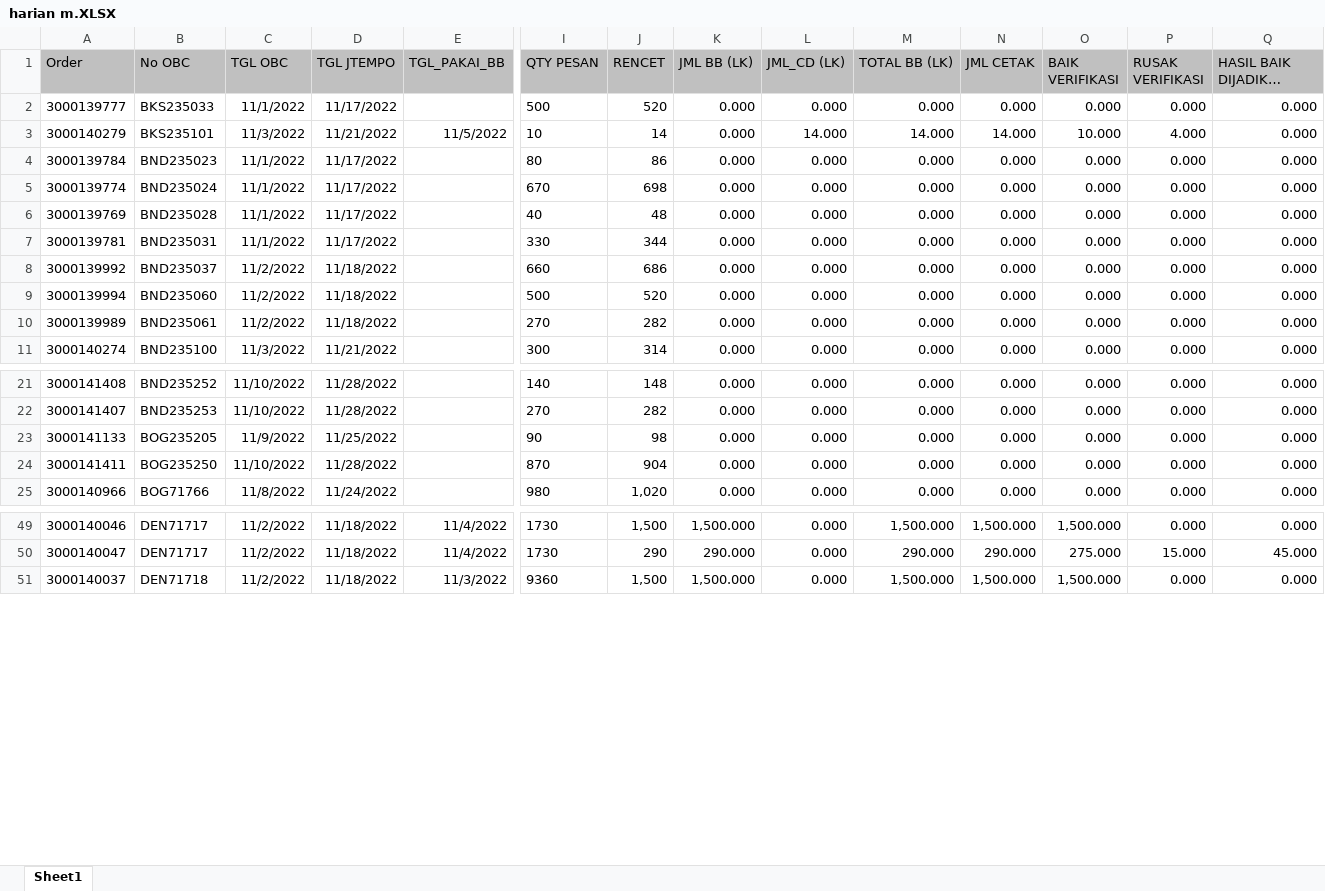
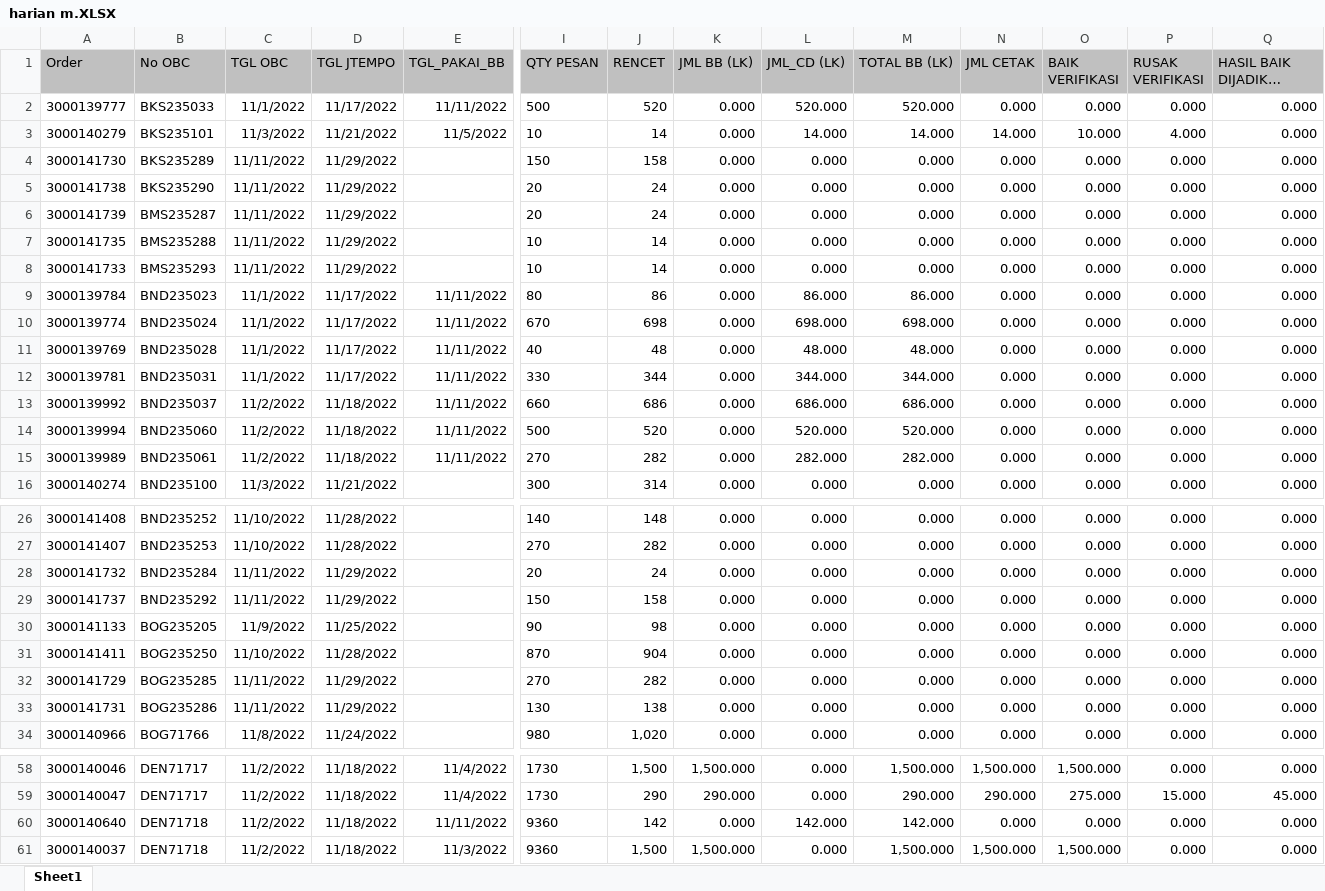
Before and after one commit to vixia05/Sirine-Remake, an Excel workbook: public/excel/harian m.XLSX, sheet Sheet1, drawn as a sheet; only a part is shown, gaps mark what is left out; long unchanged cells end in …; values as stored, in another font and other column widths than the file's, no borders; addresses are those after the commit; rows hold the shown columns only; the diff covers the shown part only; the diff names each change by its address in the sheet, - before the commit and + after, or states it on an @@ line.

```diff
--- a/public/excel/harian m.XLSX (sheet Sheet1)
+++ b/public/excel/harian m.XLSX (sheet Sheet1)
-E2 (TGL_PAKAI_BB): (empty)
+E2 (TGL_PAKAI_BB): 11/11/2022
-L2 (JML_CD (LK)): 0.000
+L2 (JML_CD (LK)): 520.000
-M2 (TOTAL BB (LK)): 0.000
+M2 (TOTAL BB (LK)): 520.000
+row 4: 3000141730 | BKS235289 | 11/11/2022 | 11/29/2022 |  | 150 | 158 | 0.000 | 0.000 | 0.000 | 0.000 | 0.000 | 0.000 | 0.000
+row 5: 3000141738 | BKS235290 | 11/11/2022 | 11/29/2022 |  | 20 | 24 | 0.000 | 0.000 | 0.000 | 0.000 | 0.000 | 0.000 | 0.000
+row 6: 3000141739 | BMS235287 | 11/11/2022 | 11/29/2022 |  | 20 | 24 | 0.000 | 0.000 | 0.000 | 0.000 | 0.000 | 0.000 | 0.000
+row 7: 3000141735 | BMS235288 | 11/11/2022 | 11/29/2022 |  | 10 | 14 | 0.000 | 0.000 | 0.000 | 0.000 | 0.000 | 0.000 | 0.000
+row 8: 3000141733 | BMS235293 | 11/11/2022 | 11/29/2022 |  | 10 | 14 | 0.000 | 0.000 | 0.000 | 0.000 | 0.000 | 0.000 | 0.000
-E9:E15 (TGL_PAKAI_BB): (empty)
+E9:E15 (TGL_PAKAI_BB): 11/11/2022
-L9 (JML_CD (LK)): 0.000
+L9 (JML_CD (LK)): 86.000
-M9 (TOTAL BB (LK)): 0.000
+M9 (TOTAL BB (LK)): 86.000
-L10 (JML_CD (LK)): 0.000
+L10 (JML_CD (LK)): 698.000
-M10 (TOTAL BB (LK)): 0.000
+M10 (TOTAL BB (LK)): 698.000
-L11 (JML_CD (LK)): 0.000
+L11 (JML_CD (LK)): 48.000
-M11 (TOTAL BB (LK)): 0.000
+M11 (TOTAL BB (LK)): 48.000
-L12 (JML_CD (LK)): 0.000
+L12 (JML_CD (LK)): 344.000
-M12 (TOTAL BB (LK)): 0.000
+M12 (TOTAL BB (LK)): 344.000
-L13 (JML_CD (LK)): 0.000
+L13 (JML_CD (LK)): 686.000
-M13 (TOTAL BB (LK)): 0.000
+M13 (TOTAL BB (LK)): 686.000
-L14 (JML_CD (LK)): 0.000
+L14 (JML_CD (LK)): 520.000
-M14 (TOTAL BB (LK)): 0.000
+M14 (TOTAL BB (LK)): 520.000
-L15 (JML_CD (LK)): 0.000
+L15 (JML_CD (LK)): 282.000
-M15 (TOTAL BB (LK)): 0.000
+M15 (TOTAL BB (LK)): 282.000
+row 28: 3000141732 | BND235284 | 11/11/2022 | 11/29/2022 |  | 20 | 24 | 0.000 | 0.000 | 0.000 | 0.000 | 0.000 | 0.000 | 0.000
+row 29: 3000141737 | BND235292 | 11/11/2022 | 11/29/2022 |  | 150 | 158 | 0.000 | 0.000 | 0.000 | 0.000 | 0.000 | 0.000 | 0.000
+row 32: 3000141729 | BOG235285 | 11/11/2022 | 11/29/2022 |  | 270 | 282 | 0.000 | 0.000 | 0.000 | 0.000 | 0.000 | 0.000 | 0.000
+row 33: 3000141731 | BOG235286 | 11/11/2022 | 11/29/2022 |  | 130 | 138 | 0.000 | 0.000 | 0.000 | 0.000 | 0.000 | 0.000 | 0.000
+row 60: 3000140640 | DEN71718 | 11/2/2022 | 11/18/2022 | 11/11/2022 | 9360 | 142 | 0.000 | 142.000 | 142.000 | 0.000 | 0.000 | 0.000 | 0.000
```
Also changed, not shown: 12 added rows, 8 removed rows and 321 edited cells elsewhere in this sheet, public/excel/harian pcht.XLSX, 8 other files.
